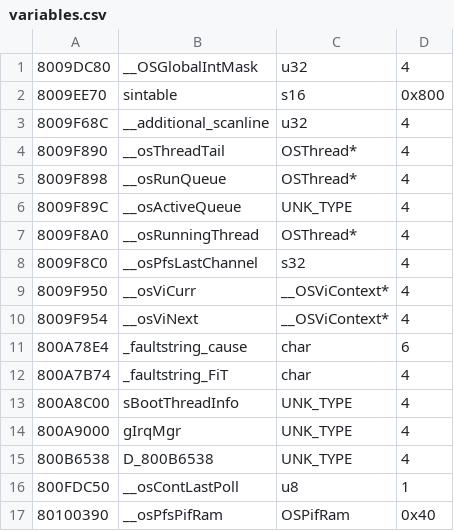
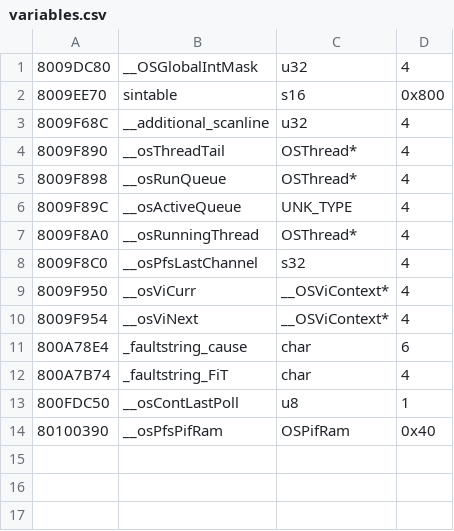
Before and after one commit to Decompollaborate/hypdisasm, a CSV file: tables/usa/variables.csv, drawn as a sheet.

```diff
--- a/tables/usa/variables.csv
+++ b/tables/usa/variables.csv
@@ -12,5 +12,2 @@
 800A7B74,_faultstring_FiT,char,4
-800A8C00,sBootThreadInfo,UNK_TYPE,4
-800A9000,gIrqMgr,UNK_TYPE,4
-800B6538,D_800B6538,UNK_TYPE,4
 800FDC50,__osContLastPoll,u8,1
```
Also changed, not shown: tables/usa/functions.csv, 11 other files.
